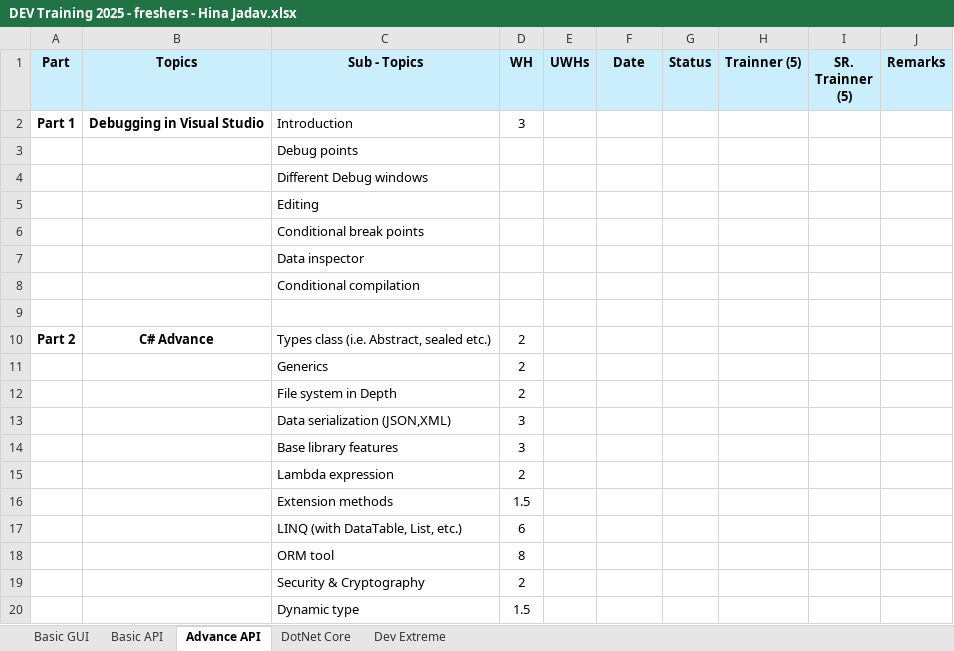
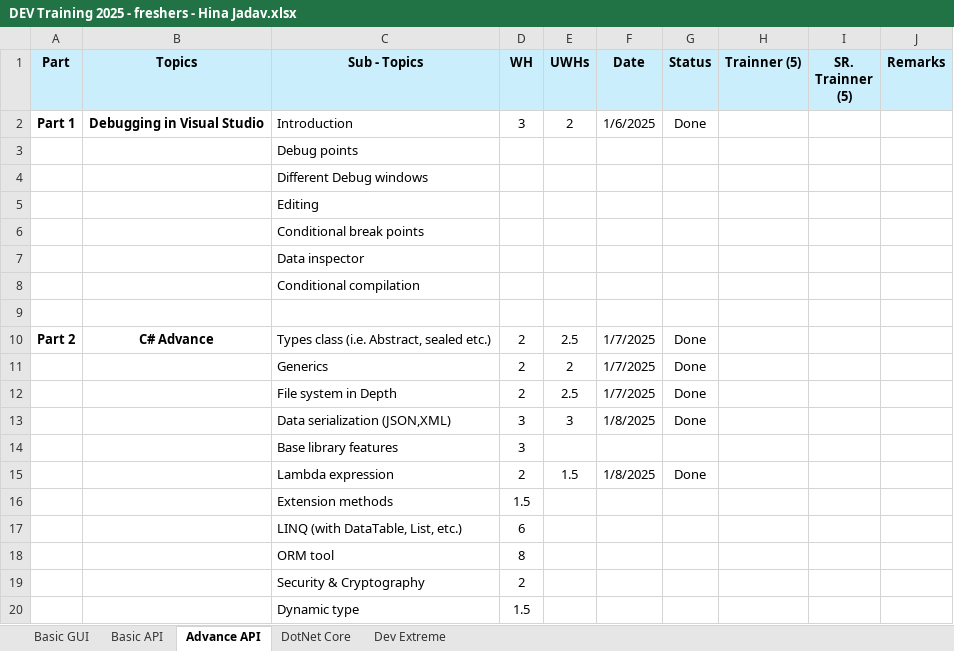
Before and after one commit to HinaJadav/RKIT_Internship_work, an Excel workbook: DEV Training 2025 - freshers - Hina Jadav.xlsx, sheet Advance API, drawn as a sheet; only a part is shown; values as stored, in another font and other column widths than the file's, no borders; the diff names each change by its address in the sheet, - before the commit and + after, or states it on an @@ line.

```diff
--- a/DEV Training 2025 - freshers - Hina Jadav.xlsx (sheet Advance API)
+++ b/DEV Training 2025 - freshers - Hina Jadav.xlsx (sheet Advance API)
-E2 (UWHs): (empty)
+E2 (UWHs): 2
-F2 (Date): (empty)
+F2 (Date): 1/6/2025
-G2 (Status): (empty)
+G2 (Status): Done
-E10 (UWHs): (empty)
+E10 (UWHs): 2.5
-F10:F12 (Date): (empty)
+F10:F12 (Date): 1/7/2025
-G10:G13 (Status): (empty)
+G10:G13 (Status): Done
-E11 (UWHs): (empty)
+E11 (UWHs): 2
-E12 (UWHs): (empty)
+E12 (UWHs): 2.5
-E13 (UWHs): (empty)
+E13 (UWHs): 3
-F13 (Date): (empty)
+F13 (Date): 1/8/2025
-E15 (UWHs): (empty)
+E15 (UWHs): 1.5
-F15 (Date): (empty)
+F15 (Date): 1/8/2025
-G15 (Status): (empty)
+G15 (Status): Done
```
Also changed, not shown: sheet Basic API, DailyWorkReport.xlsx, 17 other files.
